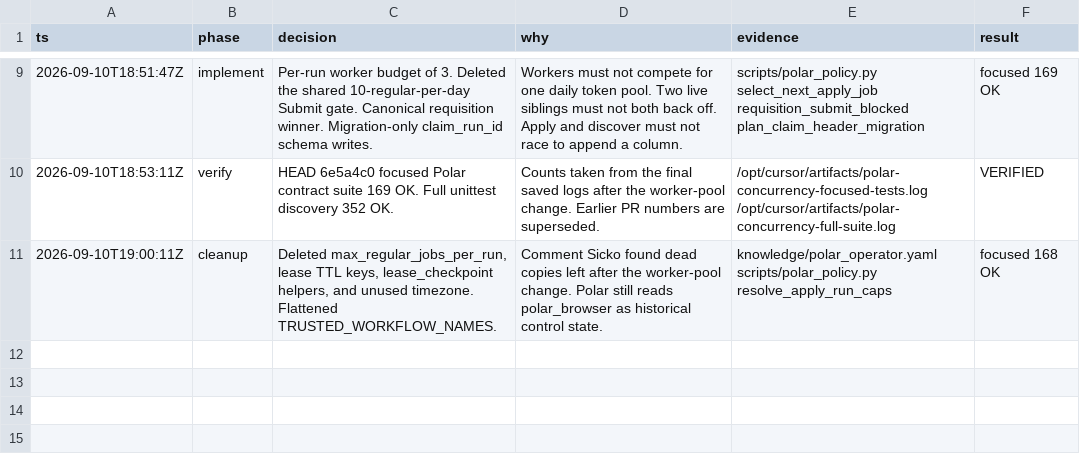
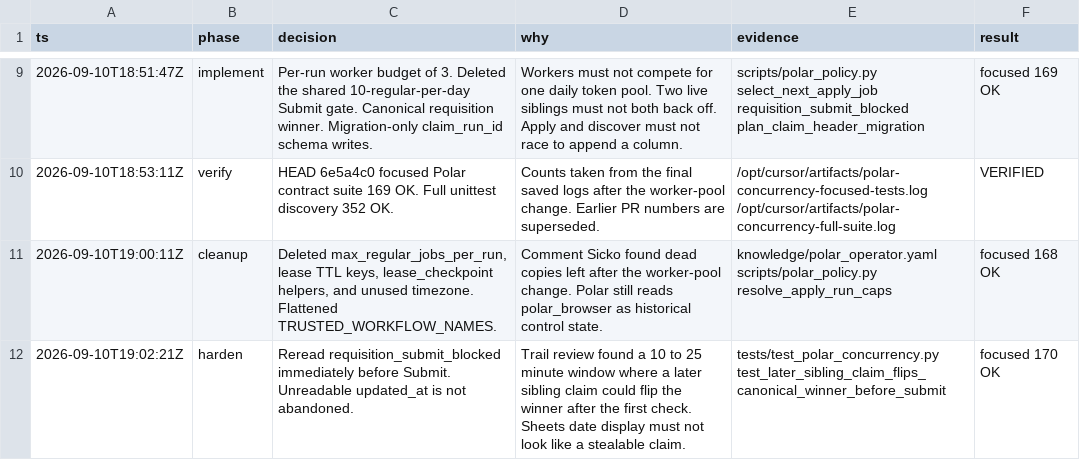
Before and after one commit to JunyiZhou-Conny/job-search-2026-2027-starter, a TSV file: .audit/polar-work-level-concurrency.tsv, drawn as a sheet; only a part is shown, gaps mark what is left out; the diff names each change by its address in the sheet, - before the commit and + after, or states it on an @@ line.

```diff
--- a/.audit/polar-work-level-concurrency.tsv
+++ b/.audit/polar-work-level-concurrency.tsv
+row 12: 2026-09-10T19:02:21Z | harden | Reread requisition_submit_blocked immediately before Submit. Unreadable updated_at is not abandoned. | Trail review found a 10 to 25 minute window where a later sibling claim could flip the winner after the first check. Sheets date display must not look like a stealable claim. | tests/test_polar_concurrency.py test_later_sibling_claim_flips_canonical_winner_before_submit | focused 170 OK
```
Also changed, not shown: 8 other files.
